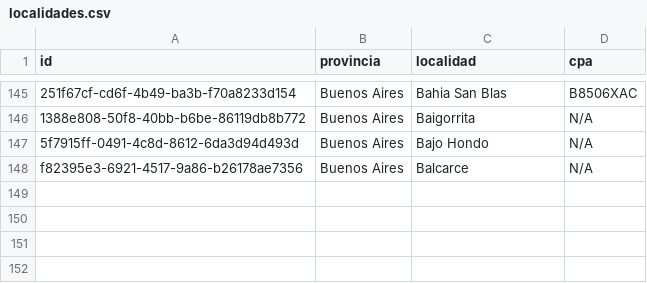
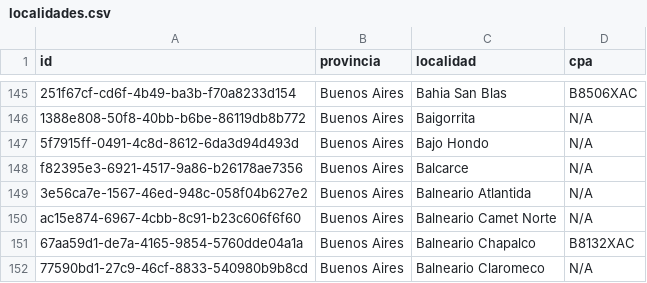
Before and after one commit to palta-app/codigo-postal-argentino, a CSV file: src/data/localidades.csv, drawn as a sheet; only a part is shown, gaps mark what is left out; the diff names each change by its address in the sheet, - before the commit and + after, or states it on an @@ line.

```diff
--- a/src/data/localidades.csv
+++ b/src/data/localidades.csv
+row 149: 3e56ca7e-1567-46ed-948c-058f04b627e2 | Buenos Aires | Balneario Atlantida | N/A
+row 150: ac15e874-6967-4cbb-8c91-b23c606f6f60 | Buenos Aires | Balneario Camet Norte | N/A
+row 151: 67aa59d1-de7a-4165-9854-5760dde04a1a | Buenos Aires | Balneario Chapalco | B8132XAC
+row 152: 77590bd1-27c9-46cf-8833-540980b9b8cd | Buenos Aires | Balneario Claromeco | N/A
```
Also changed, not shown: 2 other files.
